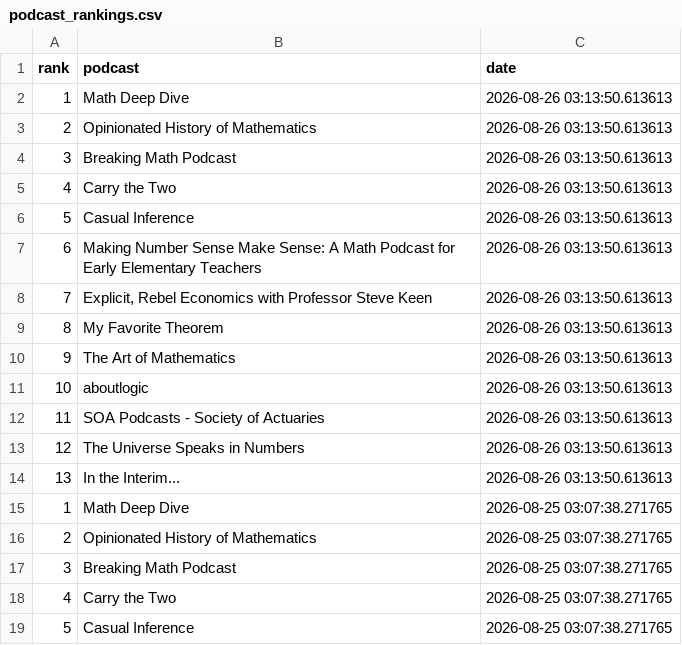
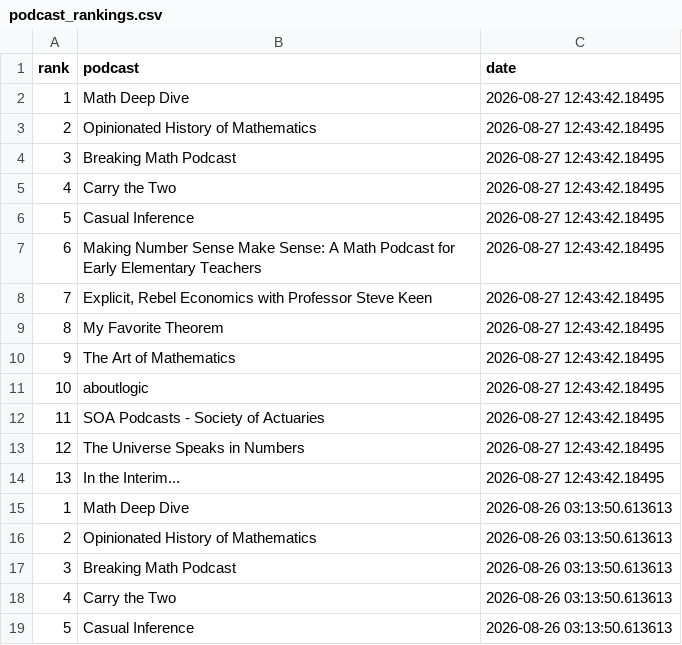
Before and after one commit to LucyMcGowan/math-podcast-rankings, a CSV file: podcast_rankings.csv, drawn as a sheet; only a part is shown; the shorter side is filled out with more unchanged rows; the diff names each change by its address in the sheet, - before the commit and + after, or states it on an @@ line.

```diff
--- a/podcast_rankings.csv
+++ b/podcast_rankings.csv
+row 2: 1 | Math Deep Dive | 2026-08-27 12:43:42.18495
+row 3: 2 | Opinionated History of Mathematics | 2026-08-27 12:43:42.18495
+row 4: 3 | Breaking Math Podcast | 2026-08-27 12:43:42.18495
+row 5: 4 | Carry the Two | 2026-08-27 12:43:42.18495
+row 6: 5 | Casual Inference | 2026-08-27 12:43:42.18495
+row 7: 6 | Making Number Sense Make Sense: A Math Podcast for Early Elementary Teachers | 2026-08-27 12:43:42.18495
+row 8: 7 | Explicit, Rebel Economics with Professor Steve Keen | 2026-08-27 12:43:42.18495
+row 9: 8 | My Favorite Theorem | 2026-08-27 12:43:42.18495
+row 10: 9 | The Art of Mathematics | 2026-08-27 12:43:42.18495
+row 11: 10 | aboutlogic | 2026-08-27 12:43:42.18495
+row 12: 11 | SOA Podcasts - Society of Actuaries | 2026-08-27 12:43:42.18495
+row 13: 12 | The Universe Speaks in Numbers | 2026-08-27 12:43:42.18495
+row 14: 13 | In the Interim... | 2026-08-27 12:43:42.18495
```
Also changed, not shown: 1 other file.
